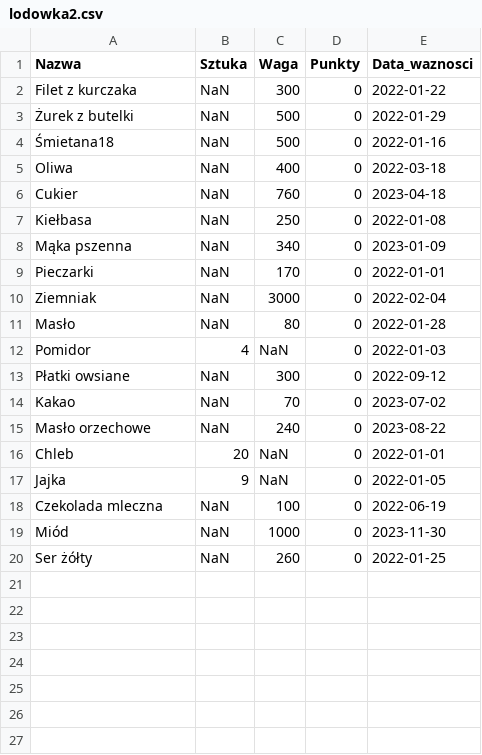
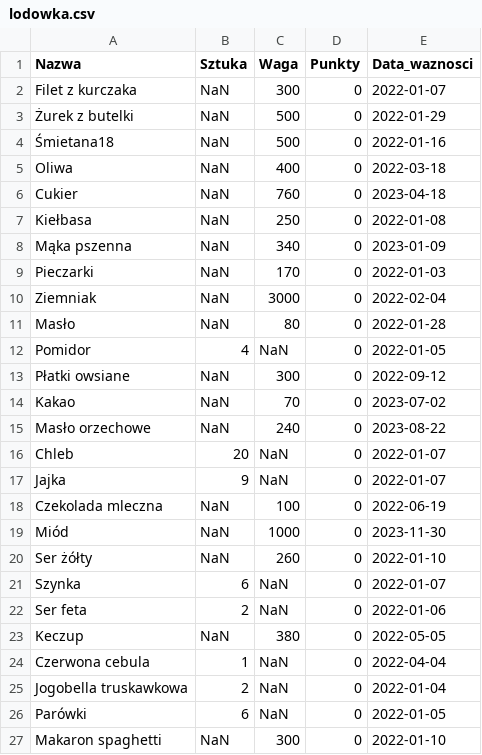
Before and after one commit to MARIAMJESTEM/BO, a CSV file: bazy_danych/lodowka.csv (was bazy_danych/lodowka2.csv), drawn as a sheet.

```diff
--- a/bazy_danych/lodowka2.csv
+++ b/bazy_danych/lodowka.csv
@@ -1,3 +1,3 @@
 Nazwa;Sztuka;Waga;Punkty;Data_waznosci
-Filet z kurczaka;NaN;300;0;2022-01-22
+Filet z kurczaka;NaN;300;0;2022-01-07
 Żurek z butelki;NaN;500;0;2022-01-29
@@ -8,6 +8,6 @@ Kiełbasa;NaN;250;0;2022-01-08
 Mąka pszenna;NaN;340;0;2023-01-09
-Pieczarki;NaN;170;0;2022-01-01
+Pieczarki;NaN;170;0;2022-01-03
 Ziemniak;NaN;3000;0;2022-02-04
 Masło;NaN;80;0;2022-01-28
-Pomidor;4;NaN;0;2022-01-03
+Pomidor;4;NaN;0;2022-01-05
 Płatki owsiane;NaN;300;0;2022-09-12
@@ -15,6 +15,13 @@ Kakao;NaN;70;0;2023-07-02
 Masło orzechowe;NaN;240;0;2023-08-22
-Chleb;20;NaN;0;2022-01-01
-Jajka;9;NaN;0;2022-01-05
+Chleb;20;NaN;0;2022-01-07
+Jajka;9;NaN;0;2022-01-07
 Czekolada mleczna;NaN;100;0;2022-06-19
 Miód;NaN;1000;0;2023-11-30
-Ser żółty;NaN;260;0;2022-01-25
+Ser żółty;NaN;260;0;2022-01-10
+Szynka;6;NaN;0;2022-01-07
+Ser feta;2;NaN;0;2022-01-06
+Keczup;NaN;380;0;2022-05-05
+Czerwona cebula;1;NaN;0;2022-04-04
+Jogobella truskawkowa;2;NaN;0;2022-01-04
+Parówki;6;NaN;0;2022-01-05
+Makaron spaghetti;NaN;300;0;2022-01-10
```
Also changed, not shown: bazy_danych/kolacja.csv, bazy_danych/obiad.csv, 7 other files.
